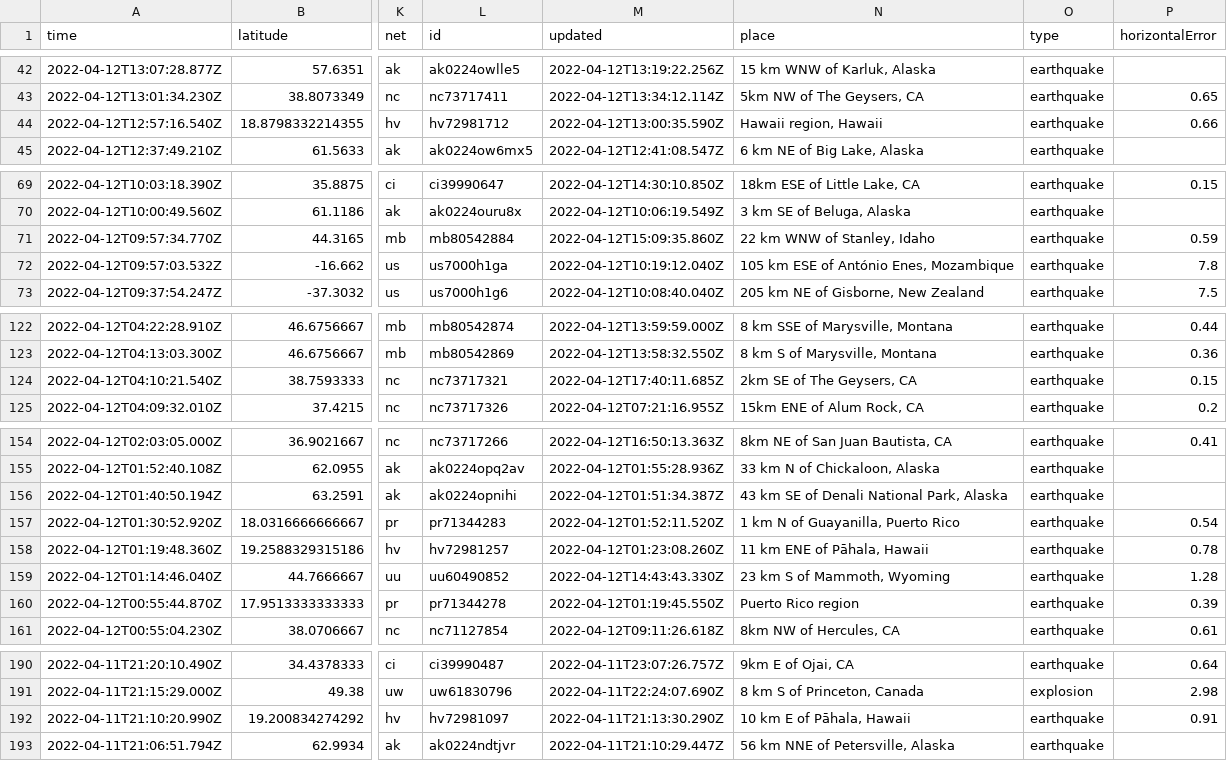
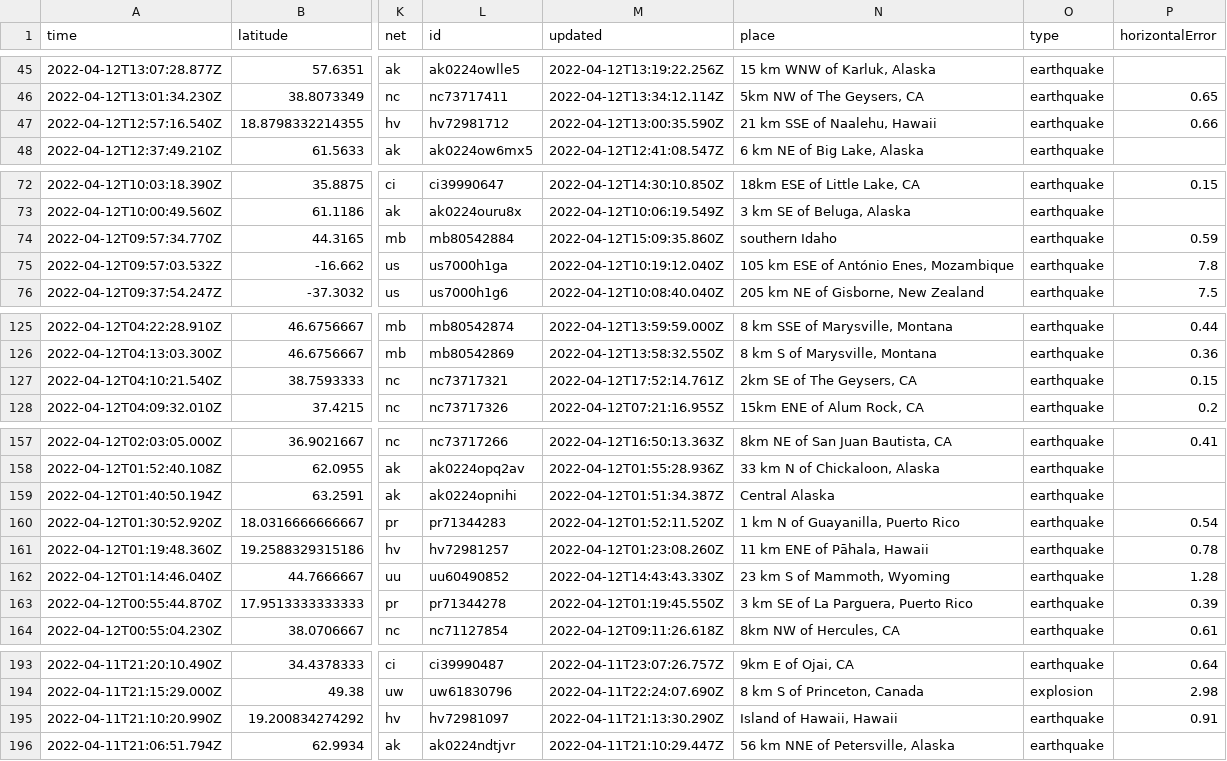
Before and after one commit to profrobwells/nicar22-github-actions, a CSV file: usgs_current.csv, drawn as a sheet; only a part is shown, gaps mark what is left out; addresses are those after the commit; the diff covers the shown part only; the diff names each change by its address in the sheet, - before the commit and + after, or states it on an @@ line.

```diff
--- a/usgs_current.csv
+++ b/usgs_current.csv
-N47 (place): Hawaii region, Hawaii
+N47 (place): 21 km SSE of Naalehu, Hawaii
-N74 (place): 22 km WNW of Stanley, Idaho
+N74 (place): southern Idaho
-M127 (updated): 2022-04-12T17:40:11.685Z
+M127 (updated): 2022-04-12T17:52:14.761Z
-N159 (place): 43 km SE of Denali National Park, Alaska
+N159 (place): Central Alaska
-N163 (place): Puerto Rico region
+N163 (place): 3 km SE of La Parguera, Puerto Rico
-N195 (place): 10 km E of Pāhala, Hawaii
+N195 (place): Island of Hawaii, Hawaii
```
Also changed, not shown: 4 added rows, 2 removed rows and 4 edited cells elsewhere in this file, 1 other file.
